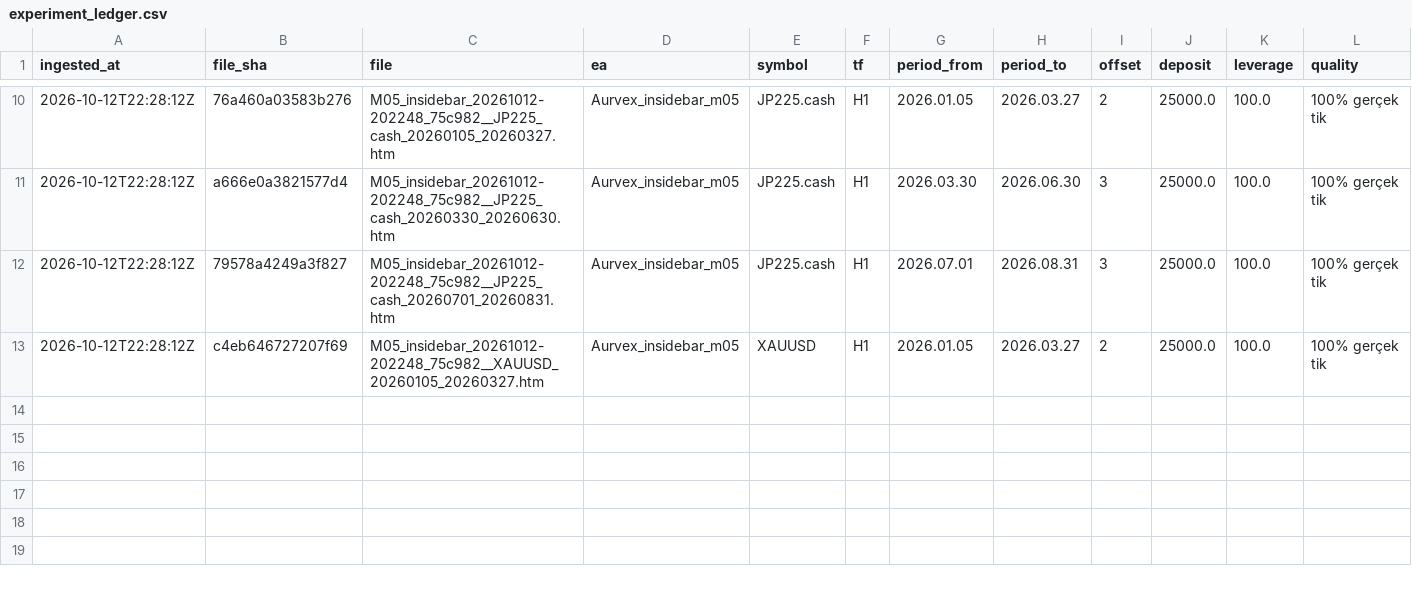
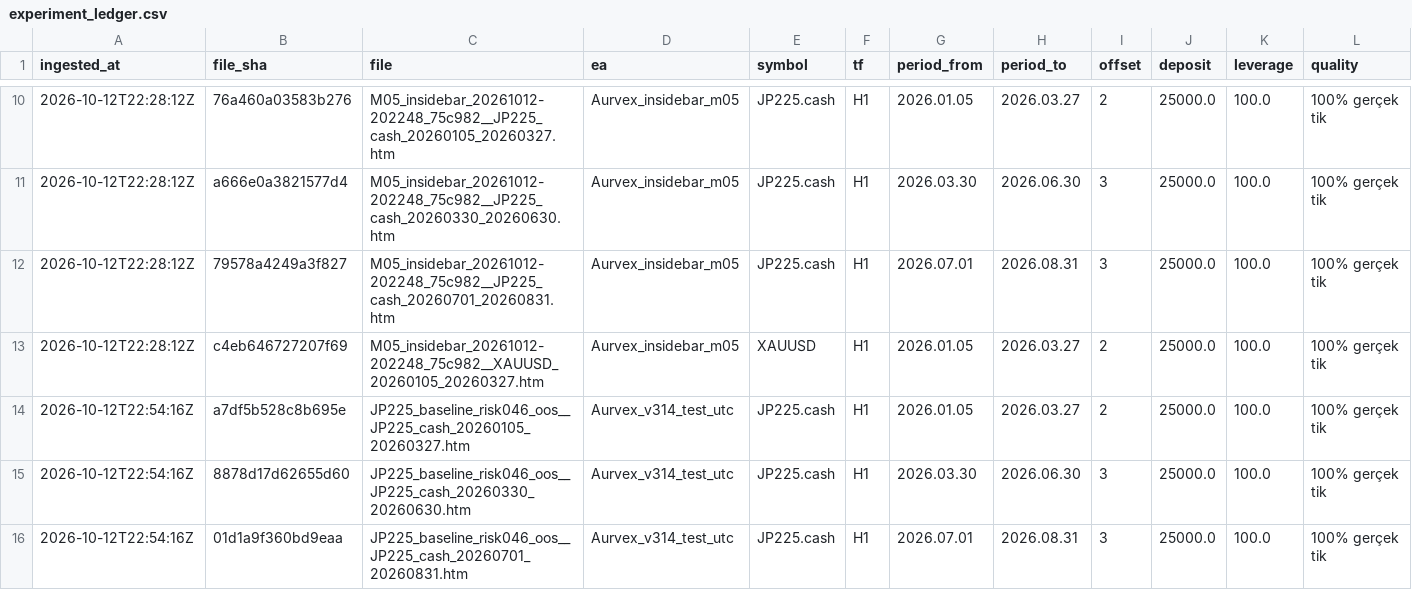
Before and after one commit to tuhanba/aurvexai, a CSV file: research_out/experiment_ledger.csv, drawn as a sheet; only a part is shown, gaps mark what is left out; rows hold the shown columns only; the diff names each change by its address in the sheet, - before the commit and + after, or states it on an @@ line.

```diff
--- a/research_out/experiment_ledger.csv
+++ b/research_out/experiment_ledger.csv
+row 14: 2026-10-12T22:54:16Z | a7df5b528c8b695e | JP225_baseline_risk046_oos__JP225_cash_20260105_20260327.htm | Aurvex_v314_test_utc | JP225.cash | H1 | 2026.01.05 | 2026.03.27 | 2 | 25000.0 | 100.0 | 100% gerçek tik
+row 15: 2026-10-12T22:54:16Z | 8878d17d62655d60 | JP225_baseline_risk046_oos__JP225_cash_20260330_20260630.htm | Aurvex_v314_test_utc | JP225.cash | H1 | 2026.03.30 | 2026.06.30 | 3 | 25000.0 | 100.0 | 100% gerçek tik
+row 16: 2026-10-12T22:54:16Z | 01d1a9f360bd9eaa | JP225_baseline_risk046_oos__JP225_cash_20260701_20260831.htm | Aurvex_v314_test_utc | JP225.cash | H1 | 2026.07.01 | 2026.08.31 | 3 | 25000.0 | 100.0 | 100% gerçek tik
```
Also changed, not shown: research_out/source_scan_ledger.csv, 2 other files.
